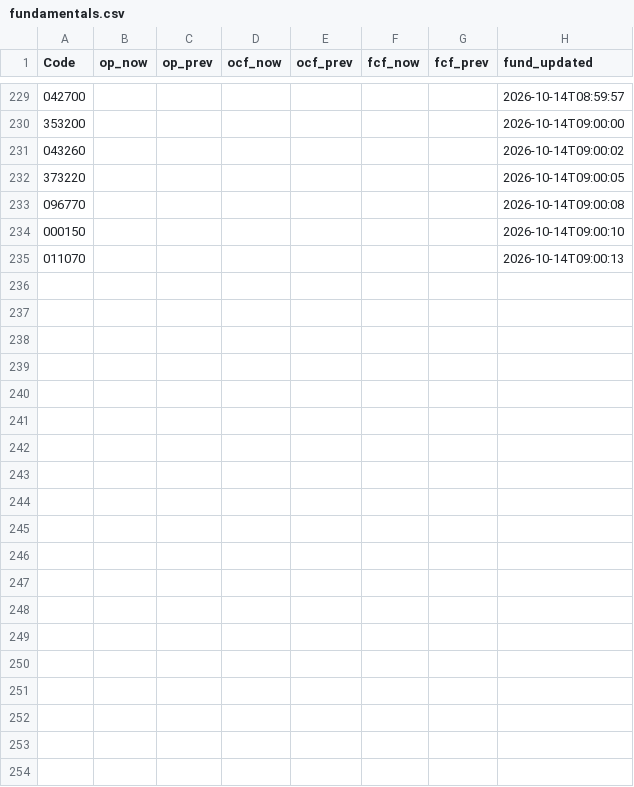
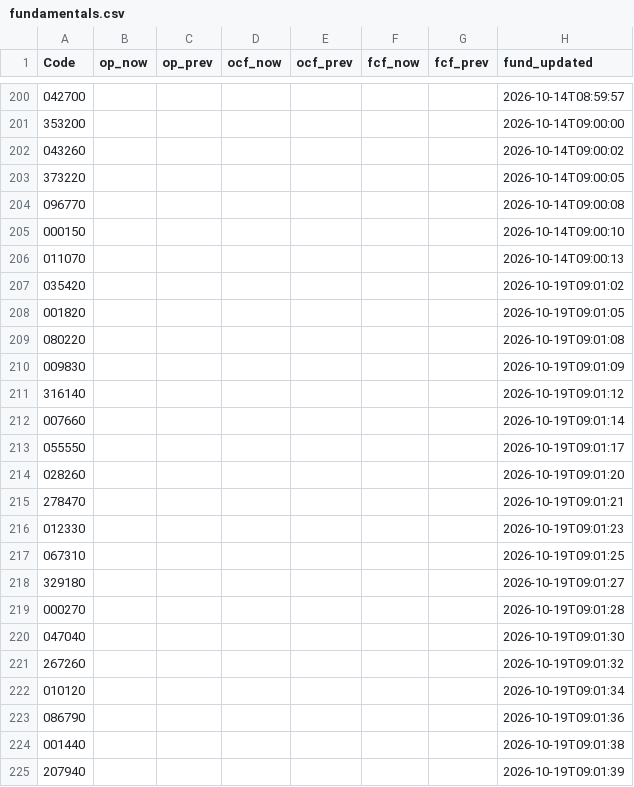
Before and after one commit to kbjkhu12-dot/stock-signal1, a CSV file: data/fundamentals.csv, drawn as a sheet; only a part is shown, gaps mark what is left out; the diff covers the shown part only.

```diff
--- a/data/fundamentals.csv
+++ b/data/fundamentals.csv
@@ -235 +206,20 @@ Code,op_now,op_prev,ocf_now,ocf_prev,fcf_now,fcf_prev,fund_updated
 011070,,,,,,,2026-10-14T09:00:13
+035420,,,,,,,2026-10-19T09:01:02
+001820,,,,,,,2026-10-19T09:01:05
+080220,,,,,,,2026-10-19T09:01:08
+009830,,,,,,,2026-10-19T09:01:09
+316140,,,,,,,2026-10-19T09:01:12
+007660,,,,,,,2026-10-19T09:01:14
+055550,,,,,,,2026-10-19T09:01:17
+028260,,,,,,,2026-10-19T09:01:20
+278470,,,,,,,2026-10-19T09:01:21
+012330,,,,,,,2026-10-19T09:01:23
+067310,,,,,,,2026-10-19T09:01:25
+329180,,,,,,,2026-10-19T09:01:27
+000270,,,,,,,2026-10-19T09:01:28
+047040,,,,,,,2026-10-19T09:01:30
+267260,,,,,,,2026-10-19T09:01:32
+010120,,,,,,,2026-10-19T09:01:34
+086790,,,,,,,2026-10-19T09:01:36
+001440,,,,,,,2026-10-19T09:01:38
+207940,,,,,,,2026-10-19T09:01:39
```
Also changed, not shown: 11 added rows and 29 removed rows elsewhere in this file, reports/latest.csv, 3 other files.
